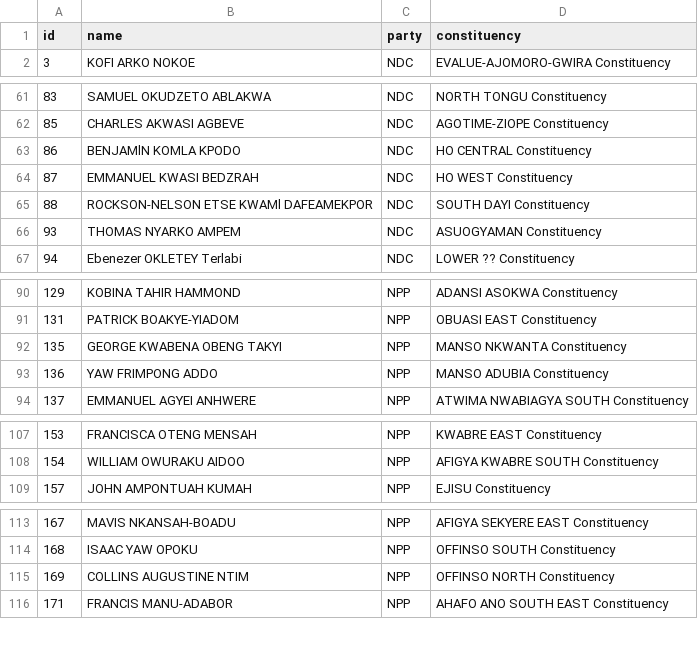
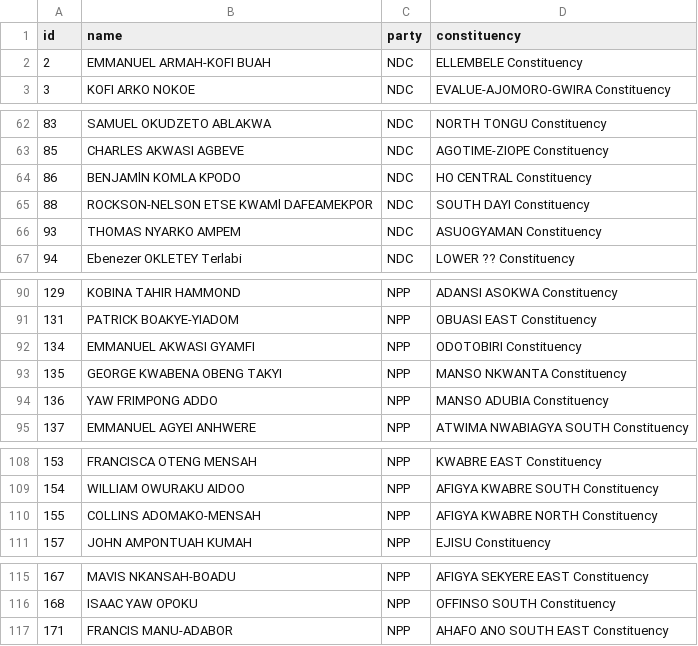
Before and after one commit to every-politician-scrapers/ghana-parliament, a CSV file: data/official.csv, drawn as a sheet; only a part is shown, gaps mark what is left out; the diff covers the shown part only.

```diff
--- a/data/official.csv
+++ b/data/official.csv
@@ -1,2 +1,3 @@
 id,name,party,constituency
+2,EMMANUEL ARMAH-KOFI BUAH,NDC,ELLEMBELE Constituency
 3,KOFI ARKO NOKOE,NDC,EVALUE-AJOMORO-GWIRA Constituency
@@ -63,3 +64,2 @@ id,name,party,constituency
 86,BENJAMlN KOMLA KPODO,NDC,HO CENTRAL Constituency
-87,EMMANUEL KWASI BEDZRAH,NDC,HO WEST Constituency
 88,ROCKSON-NELSON ETSE KWAMl DAFEAMEKPOR,NDC,SOUTH DAYI Constituency
@@ -91,2 +91,3 @@ id,name,party,constituency
 131,PATRICK BOAKYE-YIADOM,NPP,OBUASI EAST Constituency
+134,EMMANUEL AKWASI GYAMFI,NPP,ODOTOBIRI Constituency
 135,GEORGE KWABENA OBENG TAKYI,NPP,MANSO NKWANTA Constituency
@@ -108,2 +109,3 @@ id,name,party,constituency
 154,WILLIAM OWURAKU AIDOO,NPP,AFIGYA KWABRE SOUTH Constituency
+155,COLLINS ADOMAKO-MENSAH,NPP,AFIGYA KWABRE NORTH Constituency
 157,JOHN AMPONTUAH KUMAH,NPP,EJISU Constituency
@@ -114,3 +116,2 @@ id,name,party,constituency
 168,ISAAC YAW OPOKU,NPP,OFFINSO SOUTH Constituency
-169,COLLINS AUGUSTINE NTIM,NPP,OFFINSO NORTH Constituency
 171,FRANCIS MANU-ADABOR,NPP,AHAFO ANO SOUTH EAST Constituency
```
Also changed, not shown: 1 removed row elsewhere in this file, data/diff.csv.
